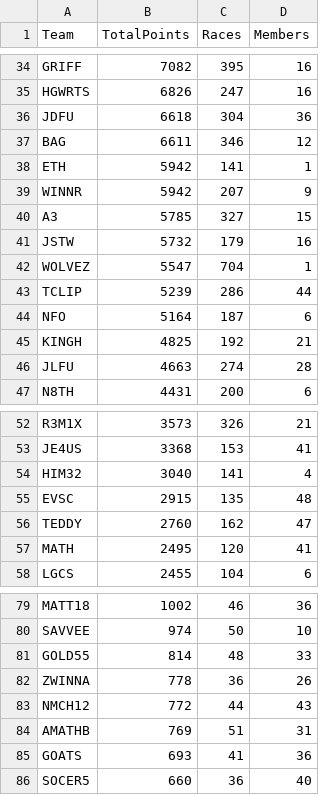
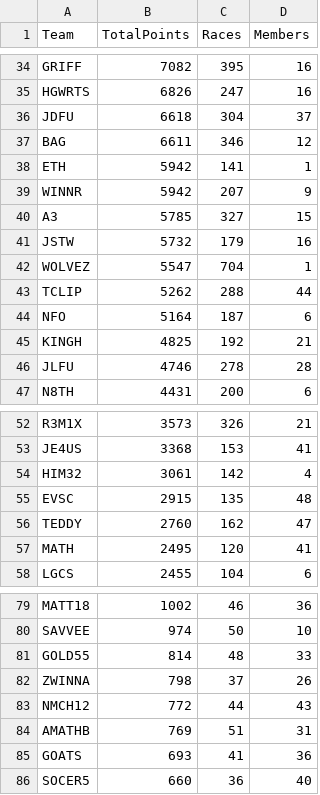
Before and after one commit to nincaleb/nitromathlb, a CSV file: csv_archive/nitromath_team_leaderboard_20250416.csv, drawn as a sheet; only a part is shown, gaps mark what is left out; the diff covers the shown part only.

```diff
--- a/csv_archive/nitromath_team_leaderboard_20250416.csv
+++ b/csv_archive/nitromath_team_leaderboard_20250416.csv
@@ -35,3 +35,3 @@ GRIFF,7082,395,16
 HGWRTS,6826,247,16
-JDFU,6618,304,36
+JDFU,6618,304,37
 BAG,6611,346,12
@@ -42,6 +42,6 @@ JSTW,5732,179,16
 WOLVEZ,5547,704,1
-TCLIP,5239,286,44
+TCLIP,5262,288,44
 NFO,5164,187,6
 KINGH,4825,192,21
-JLFU,4663,274,28
+JLFU,4746,278,28
 N8TH,4431,200,6
@@ -53,3 +53,3 @@ R3M1X,3573,326,21
 JE4US,3368,153,41
-HIM32,3040,141,4
+HIM32,3061,142,4
 EVSC,2915,135,48
@@ -81,3 +81,3 @@ SAVVEE,974,50,10
 GOLD55,814,48,33
-ZWINNA,778,36,26
+ZWINNA,798,37,26
 NMCH12,772,44,43
```
Also changed, not shown: 1 added row, 1 removed row and 26 edited cells elsewhere in this file, csv_archive/nitromath_season_leaderboard_20250416.csv, 1 other file.
